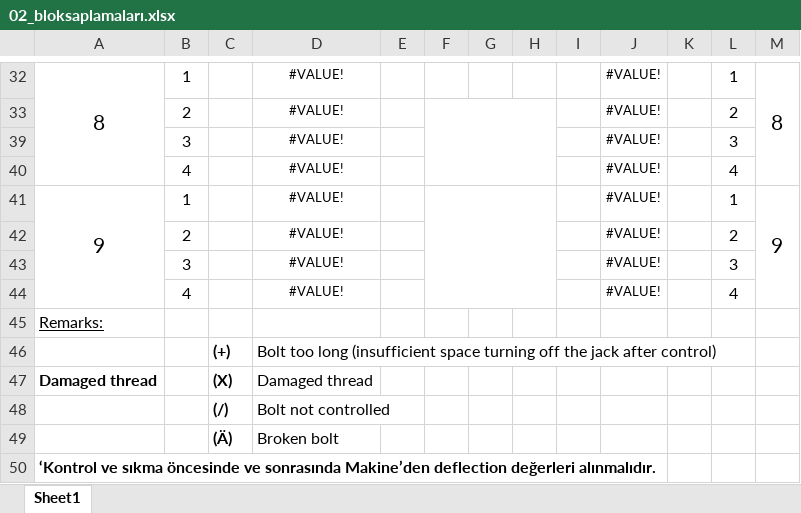
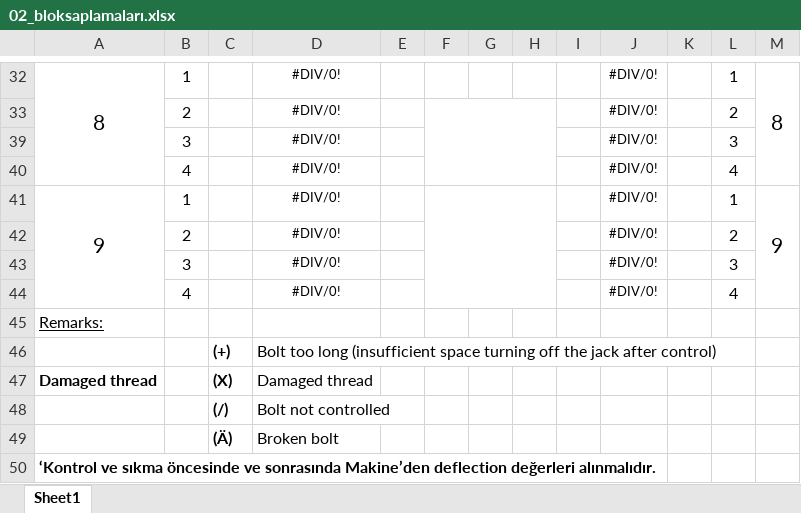
Before and after one commit to serdardal/telerikUI, an Excel workbook: WebApplication1/Forms/02_bloksaplamaları.xlsx, sheet Sheet1, drawn as a sheet; only a part is shown, gaps mark what is left out; values as stored, in another font and other column widths than the file's, no borders; charts and pictures not drawn; the diff covers the shown part only; the diff names each change by its address in the sheet, - before the commit and + after, or states it on an @@ line.

```diff
--- a/WebApplication1/Forms/02_bloksaplamaları.xlsx (sheet Sheet1)
+++ b/WebApplication1/Forms/02_bloksaplamaları.xlsx (sheet Sheet1)
-D32:D33: #VALUE!
+D32:D33: #DIV/0!
-J32:J33: #VALUE!
+J32:J33: #DIV/0!
-D39:D44: #VALUE!
+D39:D44: #DIV/0!
-J39:J44: #VALUE!
+J39:J44: #DIV/0!
```
Also changed, not shown: 54 edited cells elsewhere in this sheet.
